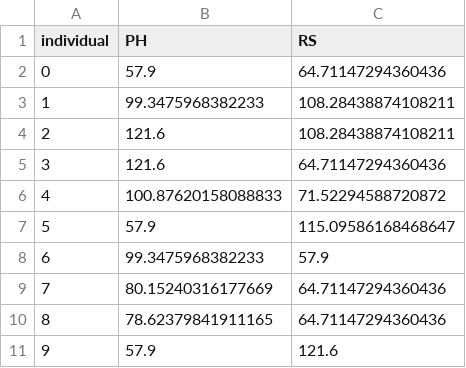
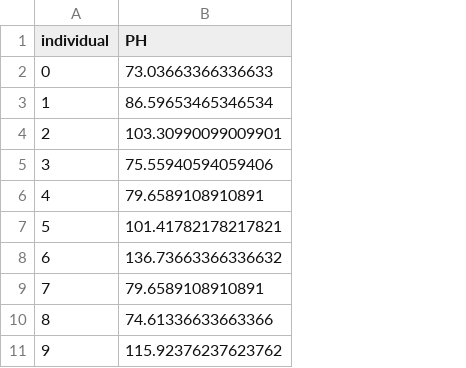
Before and after one commit to MeijeGawinowski/GenoWALT, a CSV file: V4C/phenoRes.csv, drawn as a sheet; the diff names each change by its address in the sheet, - before the commit and + after, or states it on an @@ line.

```diff
--- a/V4C/phenoRes.csv
+++ b/V4C/phenoRes.csv
-column C (RS), rows 2-11: 64.71147294360436 | 108.28438874108211 | 108.28438874108211 | 64.71147294360436 | 71.52294588720872 | 115.09586168468647 | 57.9 | 64.71147294360436 | 64.71147294360436 | 121.6
-B2 (PH): 57.9
+B2 (PH): 73.03663366336633
-B3 (PH): 99.3475968382233
+B3 (PH): 86.59653465346534
-B4 (PH): 121.6
+B4 (PH): 103.30990099009901
-B5 (PH): 121.6
+B5 (PH): 75.55940594059406
-B6 (PH): 100.87620158088833
+B6 (PH): 79.6589108910891
-B7 (PH): 57.9
+B7 (PH): 101.41782178217821
-B8 (PH): 99.3475968382233
+B8 (PH): 136.73663366336632
-B9 (PH): 80.15240316177669
+B9 (PH): 79.6589108910891
-B10 (PH): 78.62379841911165
+B10 (PH): 74.61336633663366
-B11 (PH): 57.9
+B11 (PH): 115.92376237623762
```
Also changed, not shown: V4C/fileQTL4.csv, 10 other files.
